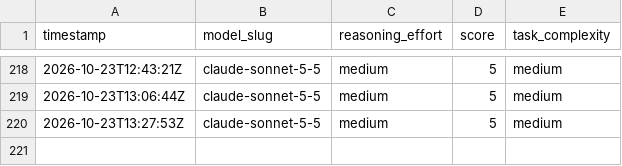
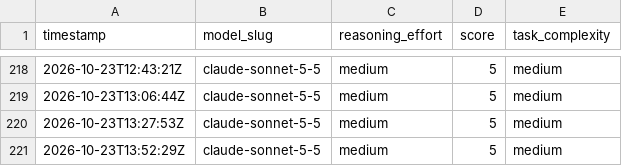
Before and after one commit to alo-labs/valuerank, a CSV file: subagent-model-scores.csv, drawn as a sheet; only a part is shown, gaps mark what is left out; the diff names each change by its address in the sheet, - before the commit and + after, or states it on an @@ line.

```diff
--- a/subagent-model-scores.csv
+++ b/subagent-model-scores.csv
+row 221: 2026-10-23T13:52:29Z | claude-sonnet-5-5 | medium | 5 | medium
```
Also changed, not shown: 10 other files.
